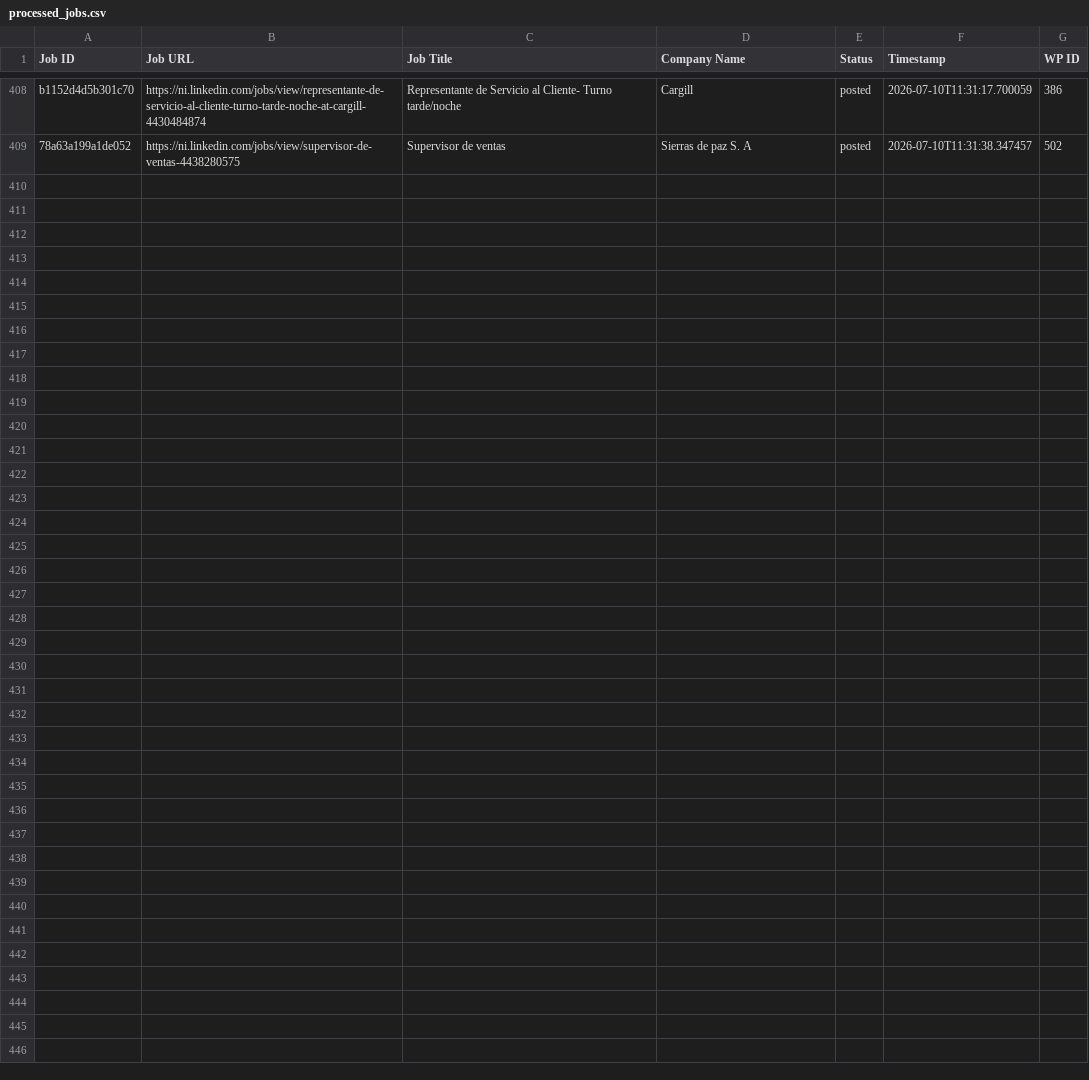
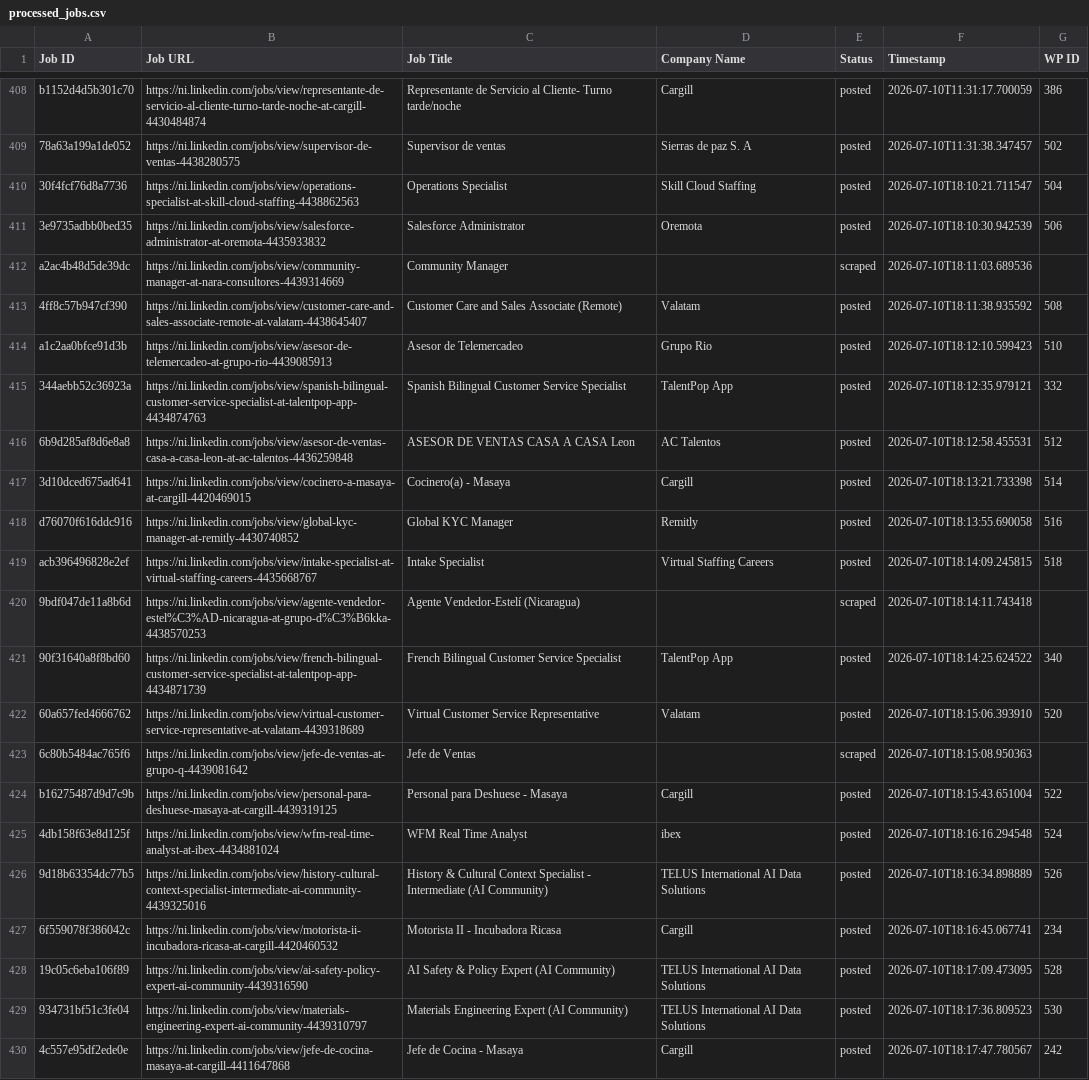
Before and after one commit to mimusdesign/ni, a CSV file: processed_jobs.csv, drawn as a sheet; only a part is shown, gaps mark what is left out.

```diff
--- a/processed_jobs.csv
+++ b/processed_jobs.csv
@@ -410 +410,22 @@ b1152d4d5b301c70,https://ni.linkedin.com/jobs/view/representante-de-servicio-al-
 78a63a199a1de052,https://ni.linkedin.com/jobs/view/supervisor-de-ventas-4438280575,Supervisor de ventas,Sierras de paz S. A,posted,2026-07-10T11:31:38.347457,502
+30f4fcf76d8a7736,https://ni.linkedin.com/jobs/view/operations-specialist-at-skill-cloud-staffing-4438862563,Operations Specialist,Skill Cloud Staffing,posted,2026-07-10T18:10:21.711547,504
+3e9735adbb0bed35,https://ni.linkedin.com/jobs/view/salesforce-administrator-at-oremota-4435933832,Salesforce Administrator,Oremota,posted,2026-07-10T18:10:30.942539,506
+a2ac4b48d5de39dc,https://ni.linkedin.com/jobs/view/community-manager-at-nara-consultores-4439314669,Community Manager,,scraped,2026-07-10T18:11:03.689536,
+4ff8c57b947cf390,https://ni.linkedin.com/jobs/view/customer-care-and-sales-associate-remote-at-valatam-4438645407,Customer Care and Sales Associate (Remote),Valatam,posted,2026-07-10T18:11:38.935592,508
+a1c2aa0bfce91d3b,https://ni.linkedin.com/jobs/view/asesor-de-telemercadeo-at-grupo-rio-4439085913,Asesor de Telemercadeo,Grupo Rio,posted,2026-07-10T18:12:10.599423,510
+344aebb52c36923a,https://ni.linkedin.com/jobs/view/spanish-bilingual-customer-service-specialist-at-talentpop-app-4434874763,Spanish Bilingual Customer Service Specialist,TalentPop App,posted,2026-07-10T18:12:35.979121,332
+6b9d285af8d6e8a8,https://ni.linkedin.com/jobs/view/asesor-de-ventas-casa-a-casa-leon-at-ac-talentos-4436259848,ASESOR DE VENTAS CASA A CASA Leon,AC Talentos,posted,2026-07-10T18:12:58.455531,512
+3d10dced675ad641,https://ni.linkedin.com/jobs/view/cocinero-a-masaya-at-cargill-4420469015,Cocinero(a) - Masaya,Cargill,posted,2026-07-10T18:13:21.733398,514
+d76070f616ddc916,https://ni.linkedin.com/jobs/view/global-kyc-manager-at-remitly-4430740852,Global KYC Manager,Remitly,posted,2026-07-10T18:13:55.690058,516
+acb396496828e2ef,https://ni.linkedin.com/jobs/view/intake-specialist-at-virtual-staffing-careers-4435668767,Intake Specialist,Virtual Staffing Careers,posted,2026-07-10T18:14:09.245815,518
+9bdf047de11a8b6d,https://ni.linkedin.com/jobs/view/agente-vendedor-estel%C3%AD-nicaragua-at-grupo-d%C3%B6kka-4438570253,Agente Vendedor-Estelí (Nicaragua),,scraped,2026-07-10T18:14:11.743418,
+90f31640a8f8bd60,https://ni.linkedin.com/jobs/view/french-bilingual-customer-service-specialist-at-talentpop-app-4434871739,French Bilingual Customer Service Specialist,TalentPop App,posted,2026-07-10T18:14:25.624522,340
+60a657fed4666762,https://ni.linkedin.com/jobs/view/virtual-customer-service-representative-at-valatam-4439318689,Virtual Customer Service Representative,Valatam,posted,2026-07-10T18:15:06.393910,520
+6c80b5484ac765f6,https://ni.linkedin.com/jobs/view/jefe-de-ventas-at-grupo-q-4439081642,Jefe de Ventas,,scraped,2026-07-10T18:15:08.950363,
+b16275487d9d7c9b,https://ni.linkedin.com/jobs/view/personal-para-deshuese-masaya-at-cargill-4439319125,Personal para Deshuese - Masaya,Cargill,posted,2026-07-10T18:15:43.651004,522
+4db158f63e8d125f,https://ni.linkedin.com/jobs/view/wfm-real-time-analyst-at-ibex-4434881024,WFM Real Time Analyst,ibex,posted,2026-07-10T18:16:16.294548,524
+9d18b63354dc77b5,https://ni.linkedin.com/jobs/view/history-cultural-context-specialist-intermediate-ai-community-4439325016,History & Cultural Context Specialist - Intermediate (AI Community),TELUS International AI Data Solutions,posted,2026-07-10T18:16:34.898889,526
+6f559078f386042c,https://ni.linkedin.com/jobs/view/motorista-ii-incubadora-ricasa-at-cargill-4420460532,Motorista II - Incubadora Ricasa,Cargill,posted,2026-07-10T18:16:45.067741,234
+19c05c6eba106f89,https://ni.linkedin.com/jobs/view/ai-safety-policy-expert-ai-community-4439316590,AI Safety & Policy Expert (AI Community),TELUS International AI Data Solutions,posted,2026-07-10T18:17:09.473095,528
+934731bf51c3fe04,https://ni.linkedin.com/jobs/view/materials-engineering-expert-ai-community-4439310797,Materials Engineering Expert (AI Community),TELUS International AI Data Solutions,posted,2026-07-10T18:17:36.809523,530
+4c557e95df2ede0e,https://ni.linkedin.com/jobs/view/jefe-de-cocina-masaya-at-cargill-4411647868,Jefe de Cocina - Masaya,Cargill,posted,2026-07-10T18:17:47.780567,242
```
